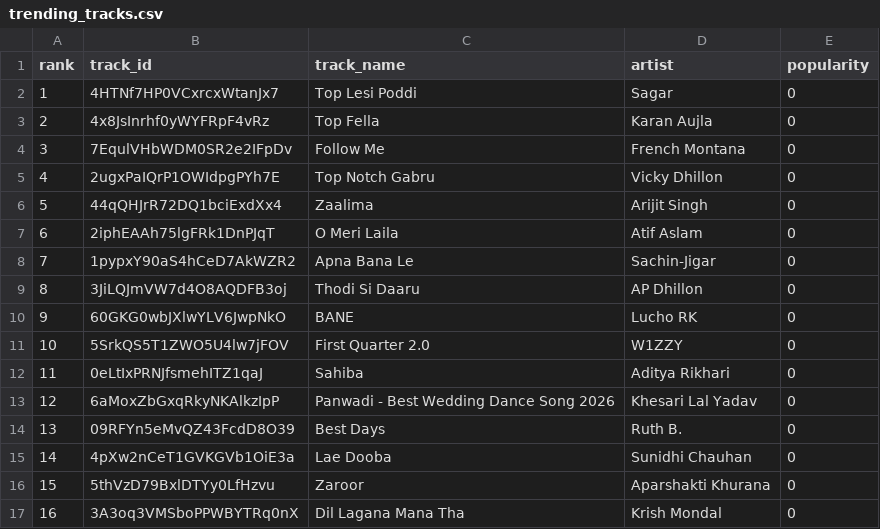
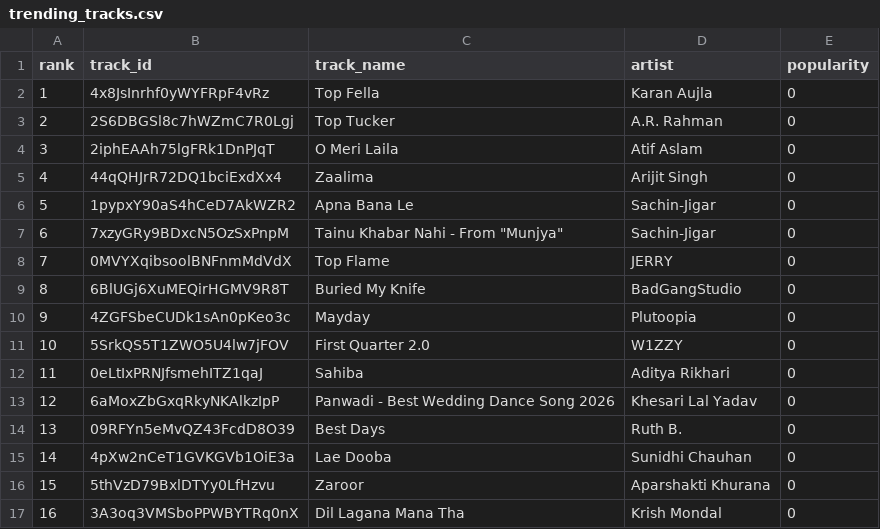
Before and after one commit to 5avis/playlist-a-live, a CSV file: trending_tracks.csv, drawn as a sheet; only a part is shown; removed rows and columns are numbered as before the commit, all else as after; the diff covers the shown part only; the diff names each change by its address in the sheet, - before the commit and + after, or states it on an @@ line.

```diff
--- a/trending_tracks.csv
+++ b/trending_tracks.csv
-row 2: 1 | 4HTNf7HP0VCxrcxWtanJx7 | Top Lesi Poddi | Sagar | 0
@@ column A (rank) renumbered between rows 2 and 48 @@
-row 4: 3 | 7EqulVHbWDM0SR2e2IFpDv | Follow Me | French Montana | 0
-row 5: 4 | 2ugxPaIQrP1OWIdpgPYh7E | Top Notch Gabru | Vicky Dhillon | 0
+row 3: 2 | 2S6DBGSl8c7hWZmC7R0Lgj | Top Tucker | A.R. Rahman | 0
@@ row 7 moved to row 4: 3 @@
-row 9: 8 | 3JiLQJmVW7d4O8AQDFB3oj | Thodi Si Daaru | AP Dhillon | 0
-row 10: 9 | 60GKG0wbJXlwYLV6JwpNkO | BANE | Lucho RK | 0
@@ row 40 moved to row 7: 6 @@
+row 8: 7 | 0MVYXqibsoolBNFnmMdVdX | Top Flame | JERRY | 0
@@ row 44 moved to row 9: 8 @@
@@ row 47 moved to row 10: 9 @@
```
Also changed, not shown: 7 added rows, 4 removed rows, 3 moved rows and 2 edited cells elsewhere in this file, decisions.csv.
